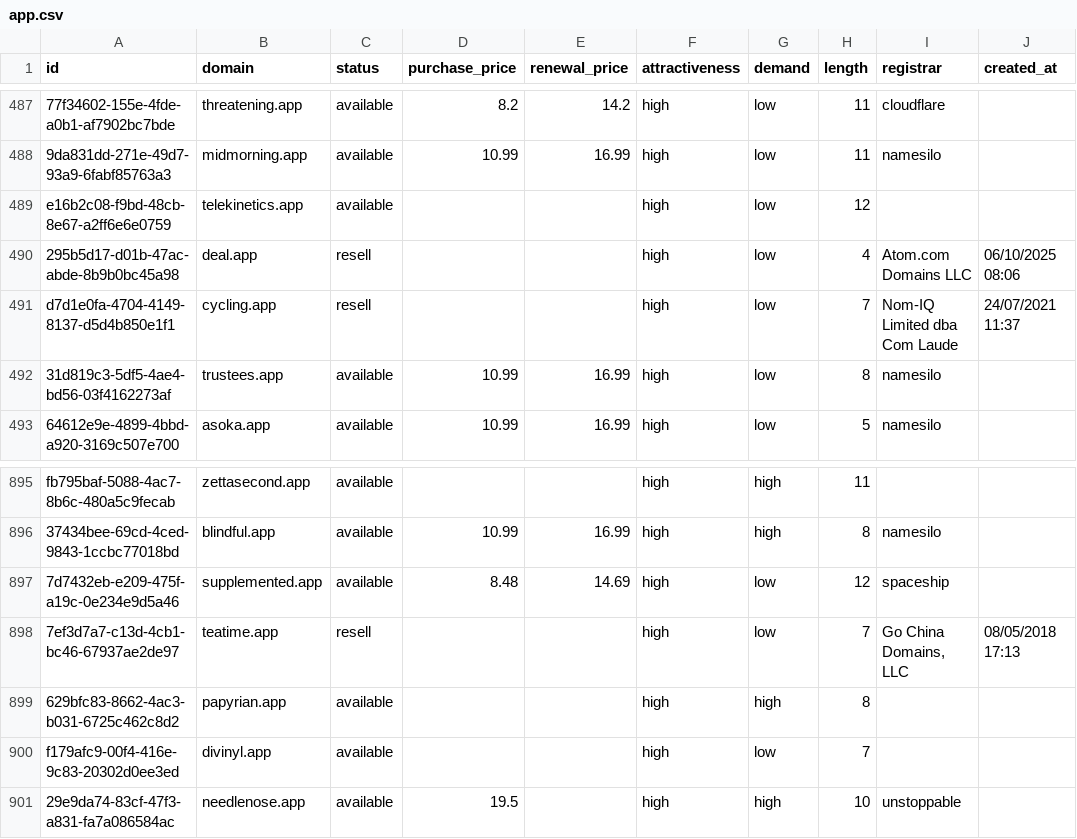
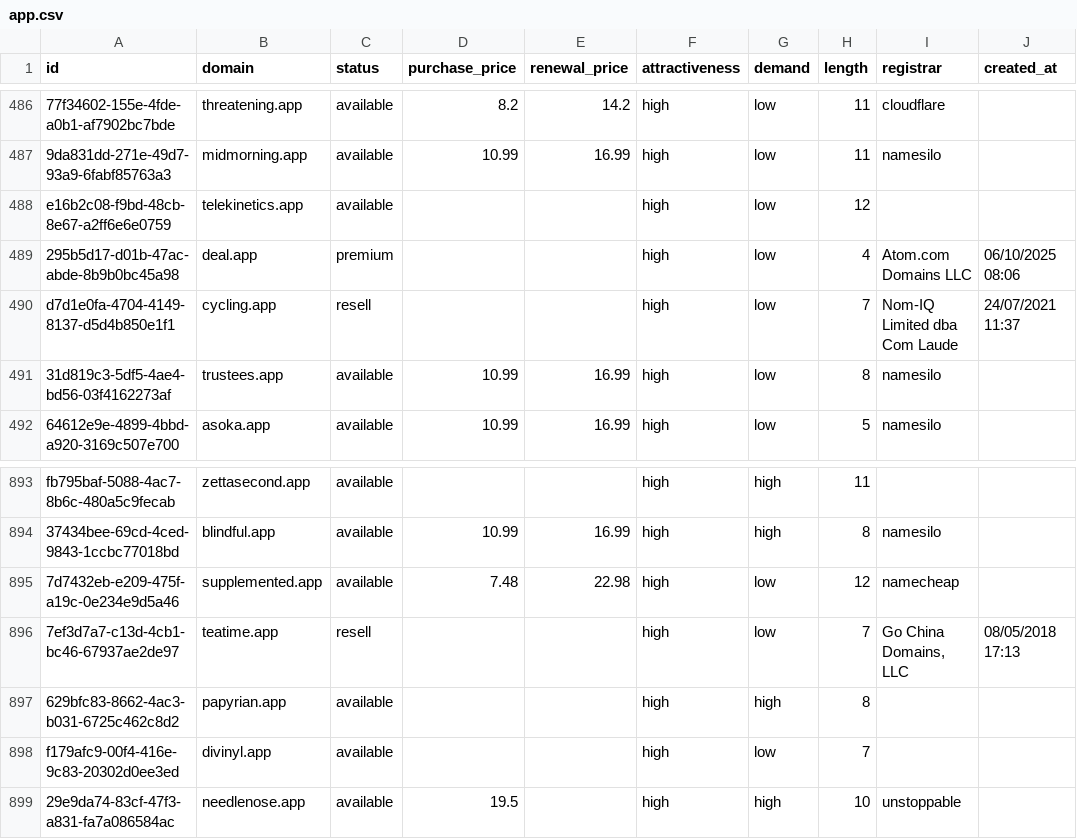
Before and after one commit to UniqueDomains/app-oneword-domains, a CSV file: app.csv, drawn as a sheet; only a part is shown, gaps mark what is left out; addresses are those after the commit; the diff covers the shown part only; the diff names each change by its address in the sheet, - before the commit and + after, or states it on an @@ line.

```diff
--- a/app.csv
+++ b/app.csv
-C489 (status): resell
+C489 (status): premium
-D895 (purchase_price): 8.48
+D895 (purchase_price): 7.48
-E895 (renewal_price): 14.69
+E895 (renewal_price): 22.98
-I895 (registrar): spaceship
+I895 (registrar): namecheap
```
Also changed, not shown: 2 added rows, 2 removed rows and 3 edited cells elsewhere in this file, 5 other files.
